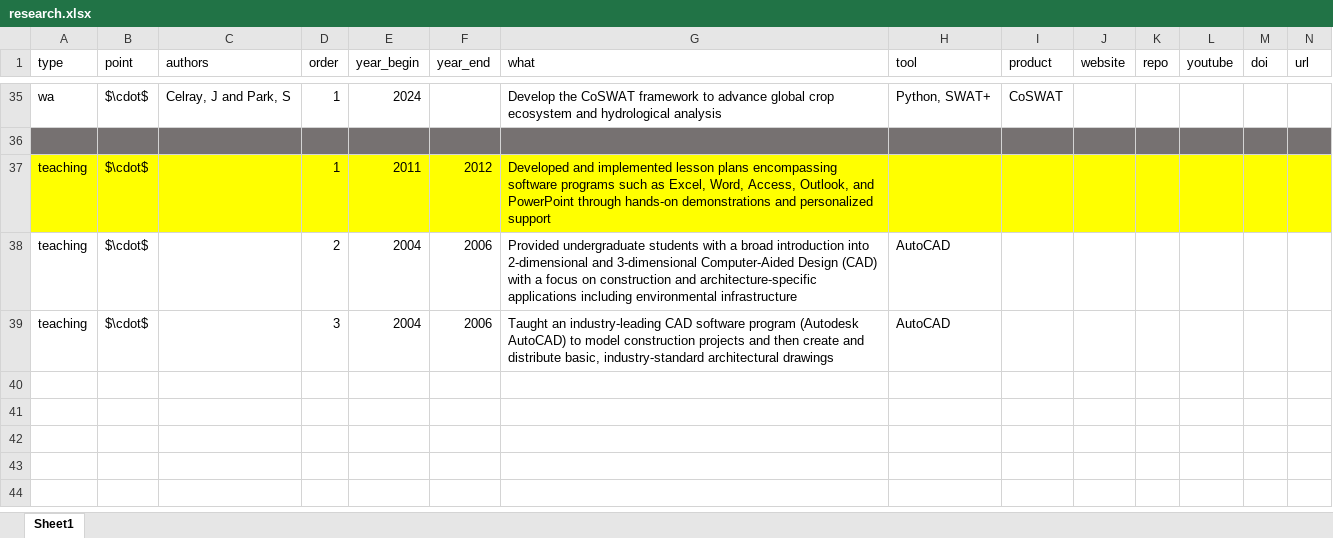
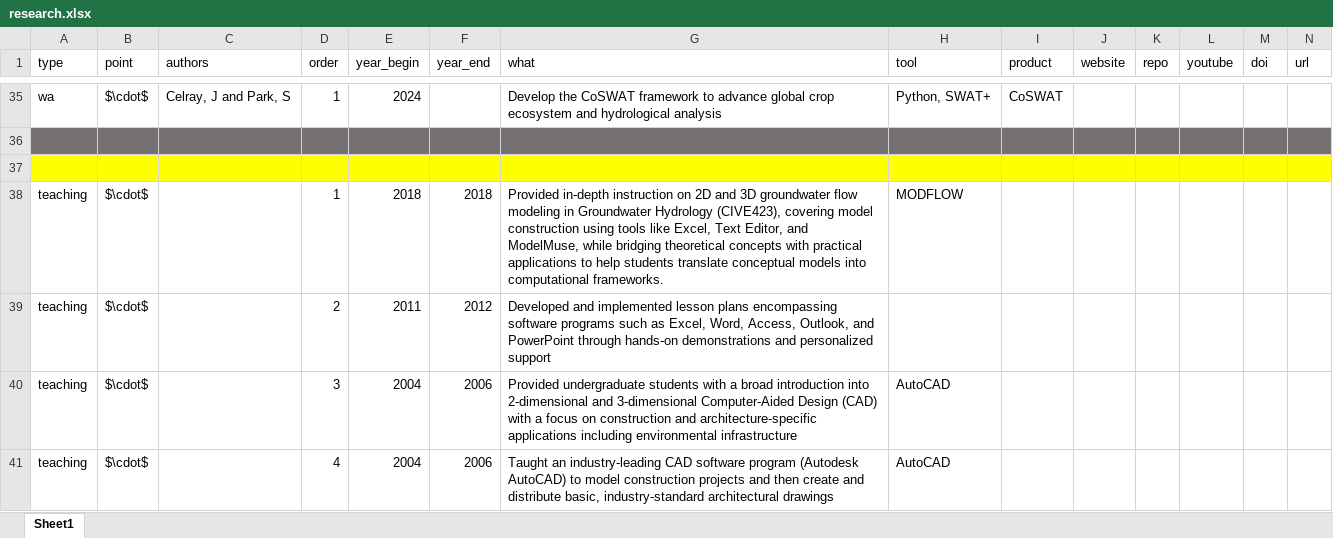
Before and after one commit to spark-hydro/spark-hydro.github.io, an Excel workbook: spark-cv/data/research.xlsx, sheet Sheet1, drawn as a sheet; only a part is shown, gaps mark what is left out; values as stored, in another font and other column widths than the file's, no borders; addresses are those after the commit; the diff names each change by its address in the sheet, - before the commit and + after, or states it on an @@ line.

```diff
--- a/spark-cv/data/research.xlsx (sheet Sheet1)
+++ b/spark-cv/data/research.xlsx (sheet Sheet1)
+row 37: (empty)
+row 38: teaching | $\cdot$ |  | 1 | 2018 | 2018 | Provided in-depth instruction on 2D and 3D groundwater flow modeling in Groundwater Hydrology (CIVE423), covering model construction using tools like Excel, Text Editor, and ModelMuse, while bridging theoretical concepts with practical applications to help students translate conceptual models into computational frameworks. | MODFLOW
-A39:N39 fill: #FFFF00
+A39:N39 fill: none
-D39 (order): 1
+D39 (order): 2
-D40 (order): 2
+D40 (order): 3
-D41 (order): 3
+D41 (order): 4
```
Also changed, not shown: 6 other files.
